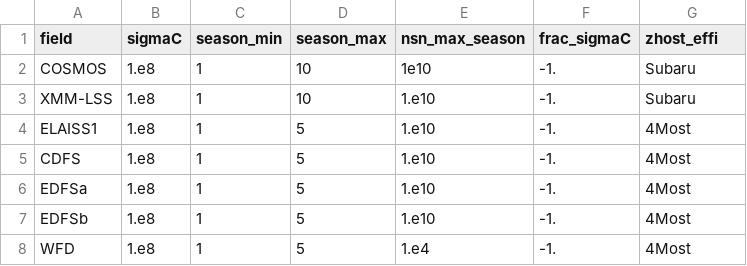
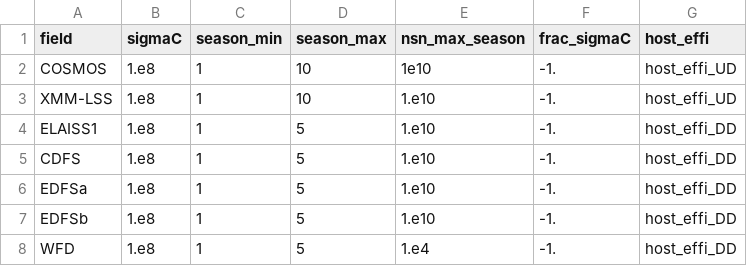
Before and after one commit to LSSTDESC/sn_pipe, a CSV file: input/DESC_cohesive_strategy/survey_scenario.csv, drawn as a sheet.

Commit message:
file update

```diff
--- a/input/DESC_cohesive_strategy/survey_scenario.csv
+++ b/input/DESC_cohesive_strategy/survey_scenario.csv
@@ -1,8 +1,8 @@
-field,sigmaC,season_min,season_max,nsn_max_season,frac_sigmaC,zhost_effi
-COSMOS,1.e8,1,10,1e10,-1.,Subaru
-XMM-LSS,1.e8,1,10,1.e10,-1.,Subaru
-ELAISS1,1.e8,1,5,1.e10,-1.,4Most
-CDFS,1.e8,1,5,1.e10,-1.,4Most
-EDFSa,1.e8,1,5,1.e10,-1.,4Most
-EDFSb,1.e8,1,5,1.e10,-1.,4Most
-WFD,1.e8,1,5,1.e4,-1.,4Most
+field,sigmaC,season_min,season_max,nsn_max_season,frac_sigmaC,host_effi
+COSMOS,1.e8,1,10,1e10,-1.,host_effi_UD
+XMM-LSS,1.e8,1,10,1.e10,-1.,host_effi_UD
+ELAISS1,1.e8,1,5,1.e10,-1.,host_effi_DD
+CDFS,1.e8,1,5,1.e10,-1.,host_effi_DD
+EDFSa,1.e8,1,5,1.e10,-1.,host_effi_DD
+EDFSb,1.e8,1,5,1.e10,-1.,host_effi_DD
+WFD,1.e8,1,5,1.e4,-1.,host_effi_DD
```
